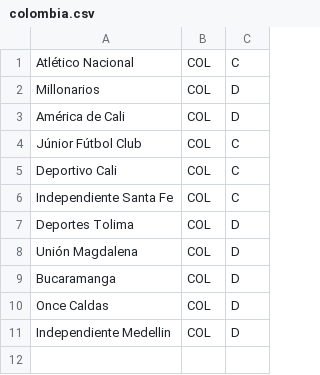
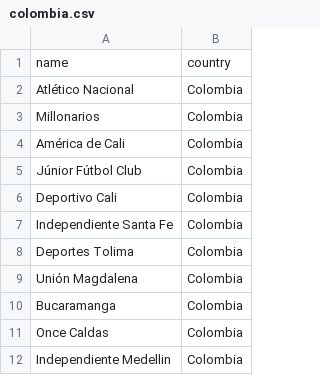
Before and after one commit to Rochamarc/tournament, a CSV file: files/latin_american_clubs/colombia.csv, drawn as a sheet; removed rows and columns are numbered as before the commit, all else as after; the diff names each change by its address in the sheet, - before the commit and + after, or states it on an @@ line.

Commit message:
style: formating latin_american_clubs csv files

```diff
--- a/files/latin_american_clubs/colombia.csv
+++ b/files/latin_american_clubs/colombia.csv
-column B, rows 1-11: all COL
-column C, rows 1-11: C | D | D | C | C | C | D | D | D | D | D
+column B, rows 2-12: all Colombia
+row 1: name | country
```
Also changed, not shown: files/latin_american_clubs/chile.csv, files/latin_american_clubs/uruguay.csv, 1 other file.
